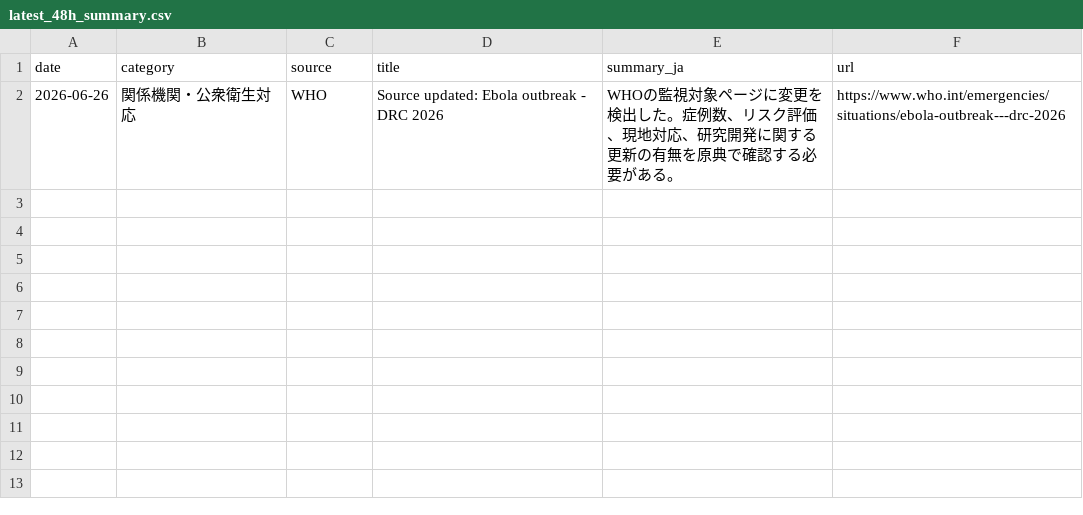
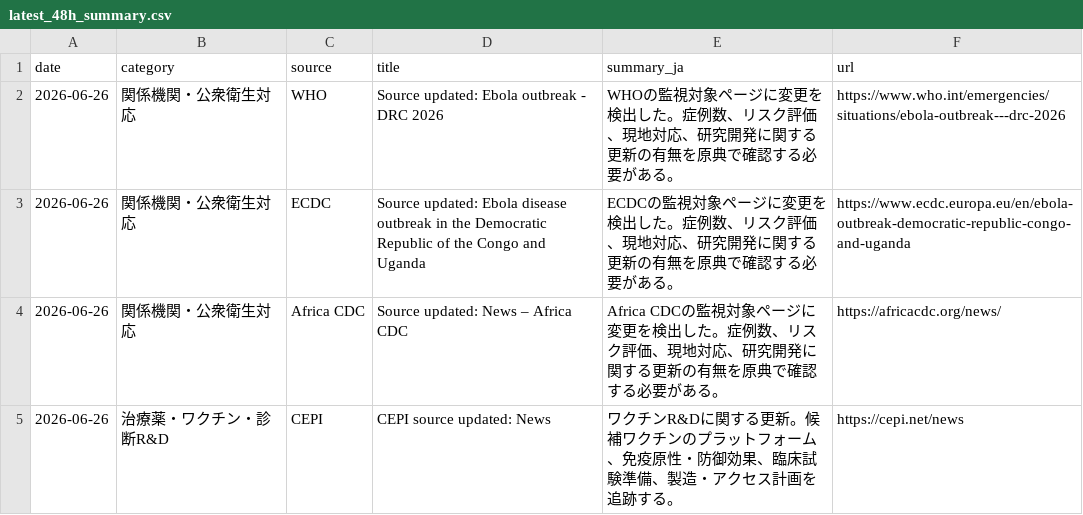
Before and after one commit to mosuzuki/ebola2026, a CSV file: data/processed/latest_48h_summary.csv, drawn as a sheet; the diff names each change by its address in the sheet, - before the commit and + after, or states it on an @@ line.

```diff
--- a/data/processed/latest_48h_summary.csv
+++ b/data/processed/latest_48h_summary.csv
+row 3: 2026-06-26 | 関係機関・公衆衛生対応 | ECDC | Source updated: Ebola disease outbreak in the Democratic Republic of the Congo and Uganda | ECDCの監視対象ページに変更を検出した。症例数、リスク評価、現地対応、研究開発に関する更新の有無を原典で確認する必要がある。 | https://www.ecdc.europa.eu/en/ebola-outbreak-democratic-republic-congo-and-uganda
+row 4: 2026-06-26 | 関係機関・公衆衛生対応 | Africa CDC | Source updated: News – Africa CDC | Africa CDCの監視対象ページに変更を検出した。症例数、リスク評価、現地対応、研究開発に関する更新の有無を原典で確認する必要がある。 | https://africacdc.org/news/
+row 5: 2026-06-26 | 治療薬・ワクチン・診断R&D | CEPI | CEPI source updated: News | ワクチンR&Dに関する更新。候補ワクチンのプラットフォーム、免疫原性・防御効果、臨床試験準備、製造・アクセス計画を追跡する。 | https://cepi.net/news
```
Also changed, not shown: data/processed/auto_response_updates.csv, docs/data/auto_response_updates.csv, 9 other files.
